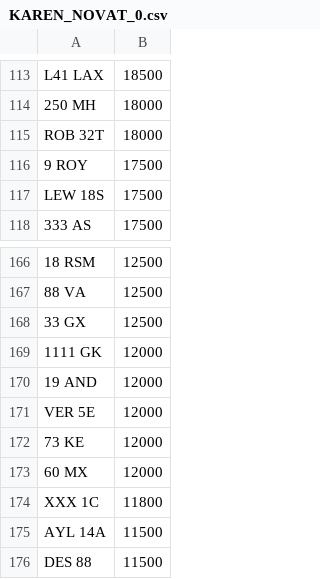
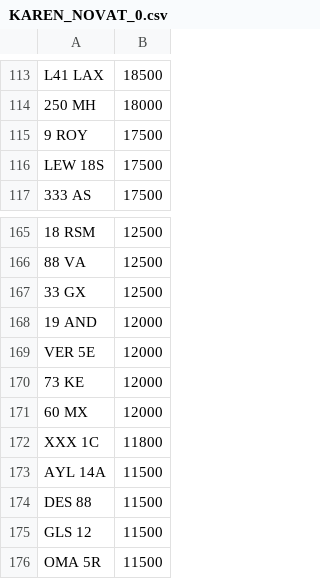
Before and after one commit to jamessaperia/simplyreg, a CSV file: csv/KAREN_NOVAT_0.csv, drawn as a sheet; only a part is shown, gaps mark what is left out; the shorter side is filled out with more unchanged rows; the diff names each change by its address in the sheet, - before the commit and + after, or states it on an @@ line.

```diff
--- a/csv/KAREN_NOVAT_0.csv
+++ b/csv/KAREN_NOVAT_0.csv
-row 115: ROB 32T | 18000
-row 169: 1111 GK | 12000
```
Also changed, not shown: csv/EMARK_PLUSVAT_380.csv.
